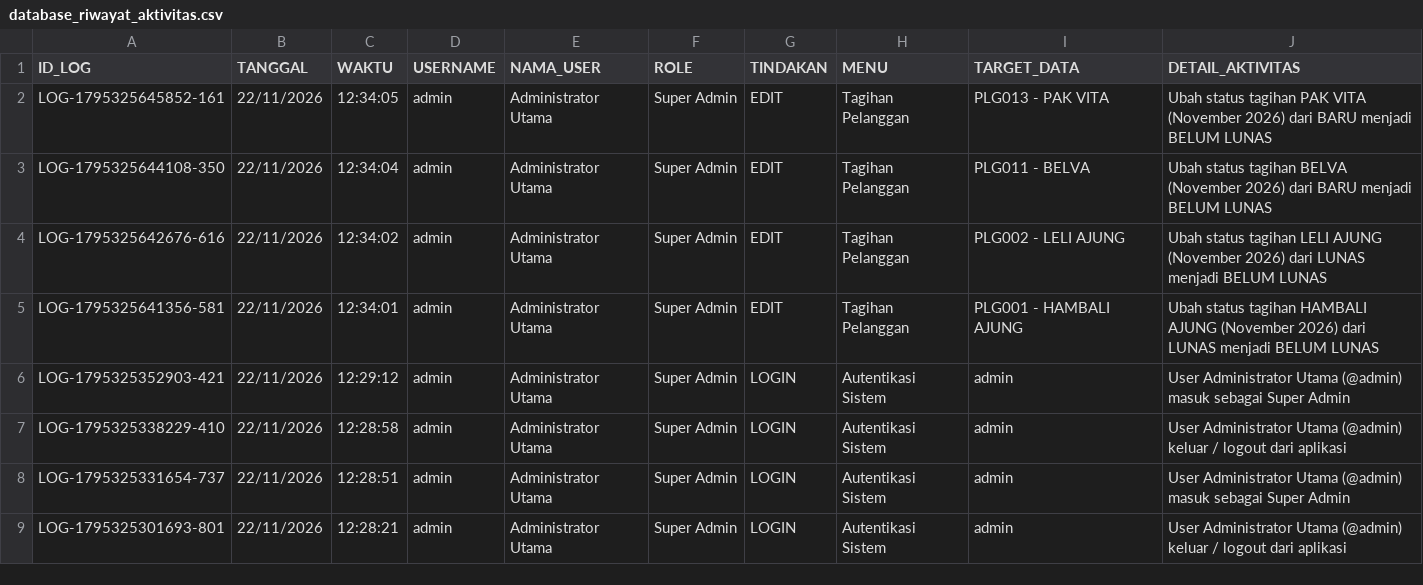
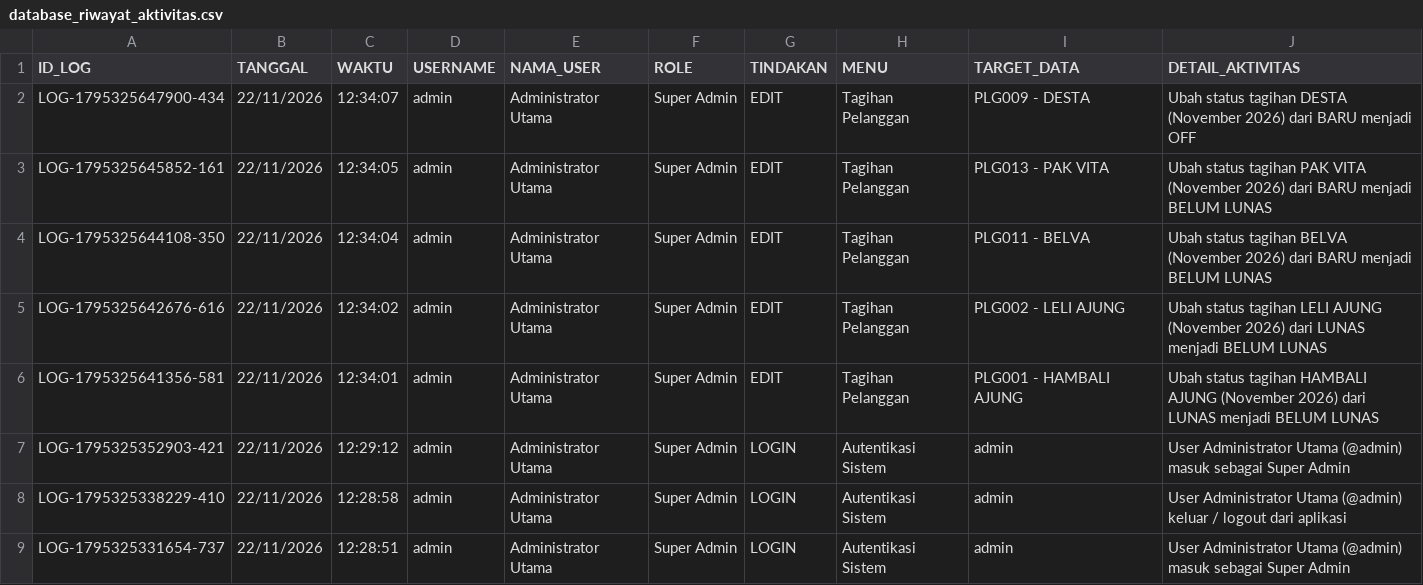
Before and after one commit to ilyasajha5-cpu/LIKEBillingProTeknisi, a CSV file: database_riwayat_aktivitas.csv, drawn as a sheet; only a part is shown; the shorter side is filled out with more unchanged rows; the diff names each change by its address in the sheet, - before the commit and + after, or states it on an @@ line.

Commit message:
Fast-Sync database_riwayat_aktivitas.csv

```diff
--- a/database_riwayat_aktivitas.csv
+++ b/database_riwayat_aktivitas.csv
+row 2: LOG-1795325647900-434 | 22/11/2026 | 12:34:07 | admin | Administrator Utama | Super Admin | EDIT | Tagihan Pelanggan | PLG009 - DESTA | Ubah status tagihan DESTA (November 2026) dari BARU menjadi OFF
```
